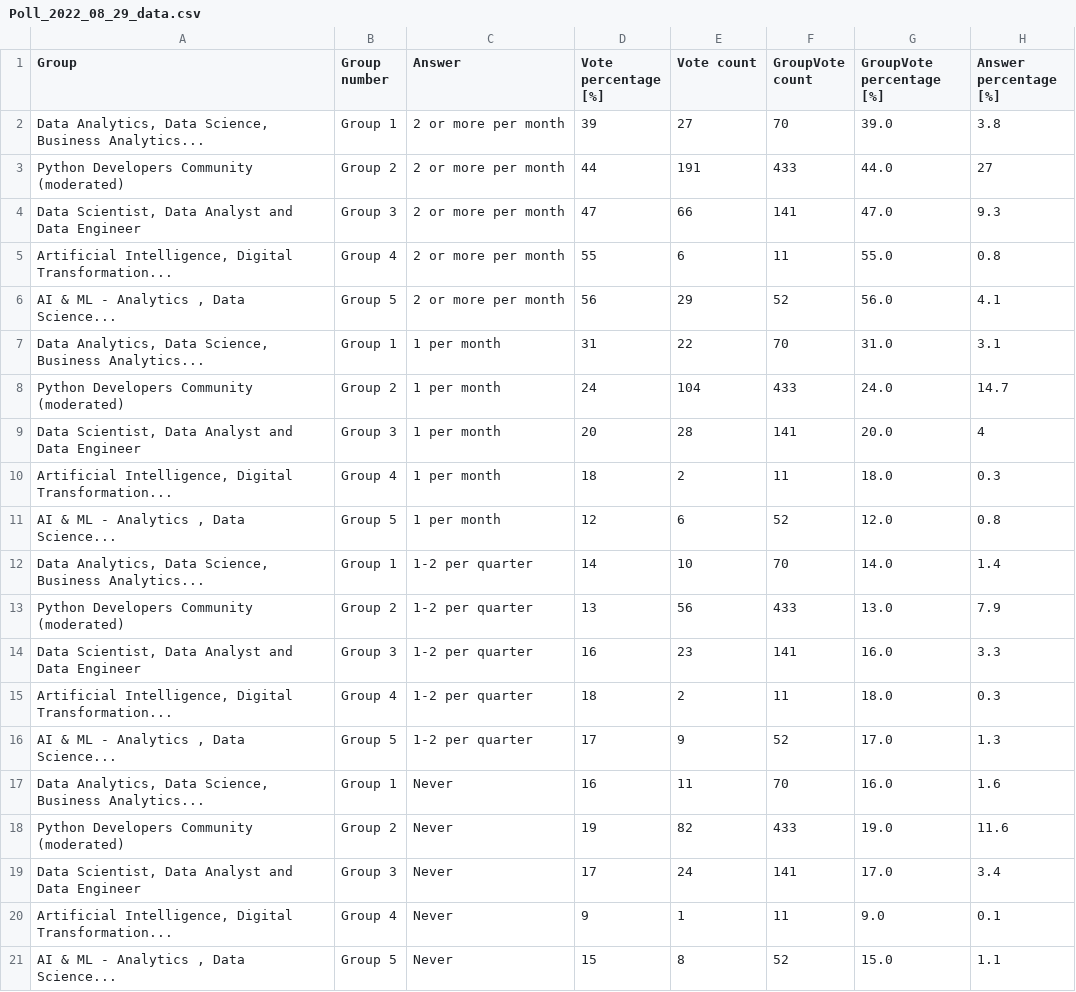
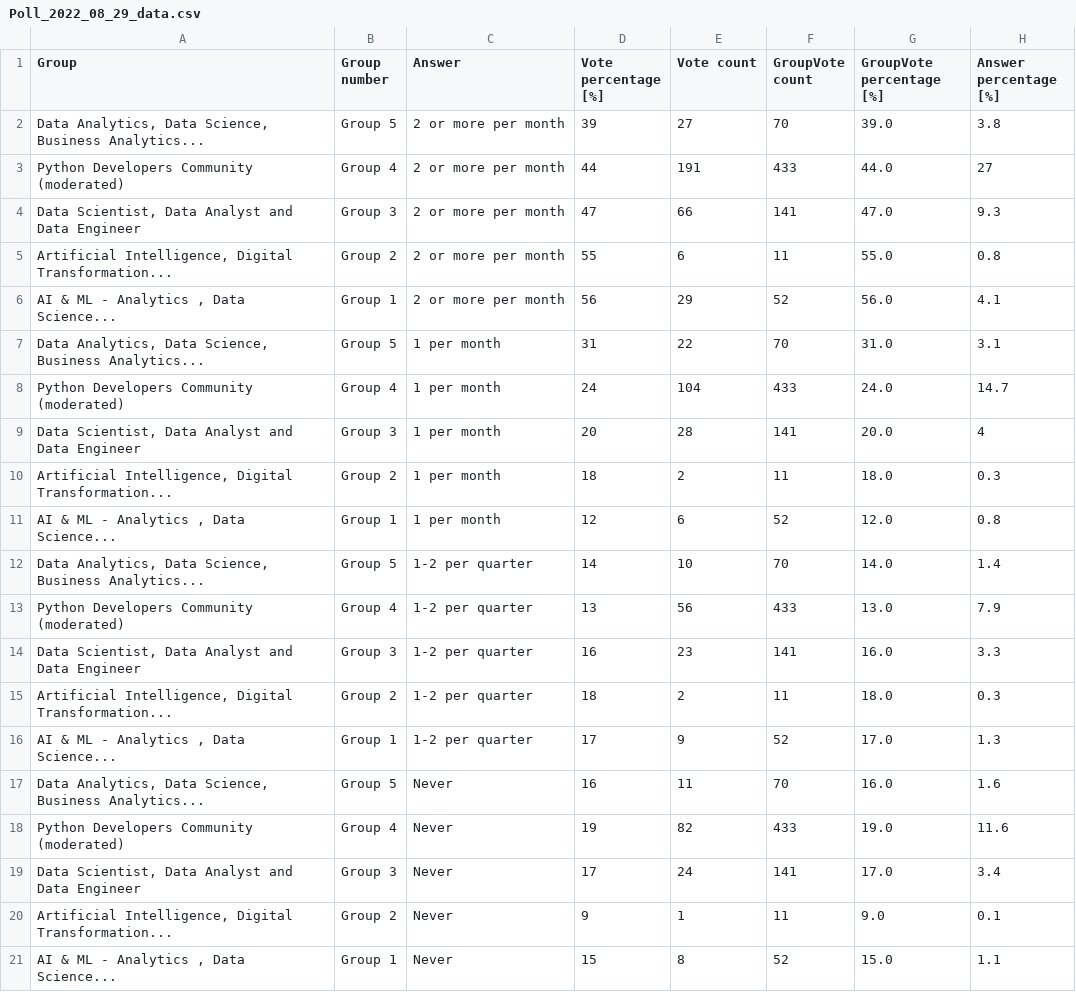
Before and after one commit to KleinK0910/Data, a CSV file: Poll_2022_08_29_data.csv, drawn as a sheet; only a part is shown; the diff names each change by its address in the sheet, - before the commit and + after, or states it on an @@ line.

Commit message:
Add files via upload

```diff
--- a/Poll_2022_08_29_data.csv
+++ b/Poll_2022_08_29_data.csv
-B2 (Group number): Group 1
+B2 (Group number): Group 5
-B3 (Group number): Group 2
+B3 (Group number): Group 4
-B5 (Group number): Group 4
+B5 (Group number): Group 2
-B6 (Group number): Group 5
+B6 (Group number): Group 1
-B7 (Group number): Group 1
+B7 (Group number): Group 5
-B8 (Group number): Group 2
+B8 (Group number): Group 4
-B10 (Group number): Group 4
+B10 (Group number): Group 2
-B11 (Group number): Group 5
+B11 (Group number): Group 1
-B12 (Group number): Group 1
+B12 (Group number): Group 5
-B13 (Group number): Group 2
+B13 (Group number): Group 4
-B15 (Group number): Group 4
+B15 (Group number): Group 2
-B16 (Group number): Group 5
+B16 (Group number): Group 1
-B17 (Group number): Group 1
+B17 (Group number): Group 5
-B18 (Group number): Group 2
+B18 (Group number): Group 4
-B20 (Group number): Group 4
+B20 (Group number): Group 2
-B21 (Group number): Group 5
+B21 (Group number): Group 1
```
